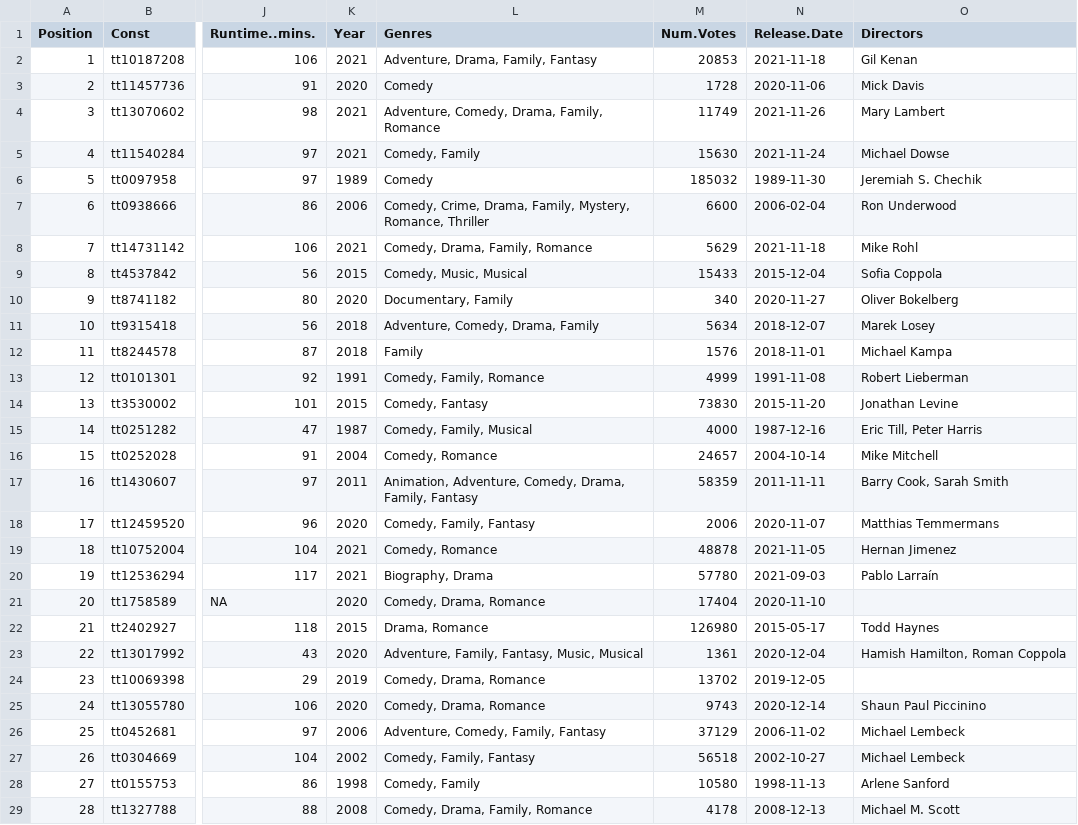
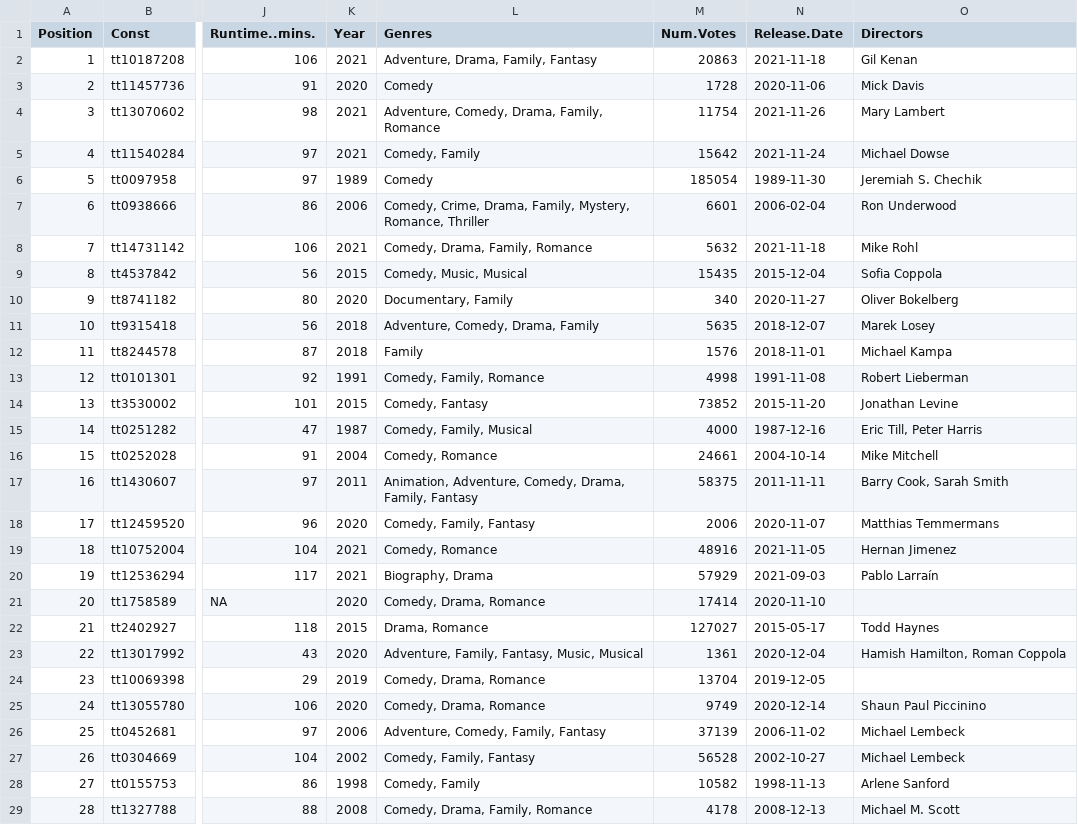
Before and after one commit to jacobmgreer/Media-Consumption, a CSV file: datasets/holidaze.csv, drawn as a sheet; only a part is shown, gaps mark what is left out; the diff covers the shown part only; the diff names each change by its address in the sheet, - before the commit and + after, or states it on an @@ line.

```diff
--- a/datasets/holidaze.csv
+++ b/datasets/holidaze.csv
-M2 (Num.Votes): 20853
+M2 (Num.Votes): 20863
-M4 (Num.Votes): 11749
+M4 (Num.Votes): 11754
-M5 (Num.Votes): 15630
+M5 (Num.Votes): 15642
-M6 (Num.Votes): 185032
+M6 (Num.Votes): 185054
-M7 (Num.Votes): 6600
+M7 (Num.Votes): 6601
-M8 (Num.Votes): 5629
+M8 (Num.Votes): 5632
-M9 (Num.Votes): 15433
+M9 (Num.Votes): 15435
-M11 (Num.Votes): 5634
+M11 (Num.Votes): 5635
-M13 (Num.Votes): 4999
+M13 (Num.Votes): 4998
-M14 (Num.Votes): 73830
+M14 (Num.Votes): 73852
-M16 (Num.Votes): 24657
+M16 (Num.Votes): 24661
-M17 (Num.Votes): 58359
+M17 (Num.Votes): 58375
-M19 (Num.Votes): 48878
+M19 (Num.Votes): 48916
-M20 (Num.Votes): 57780
+M20 (Num.Votes): 57929
-M21 (Num.Votes): 17404
+M21 (Num.Votes): 17414
-M22 (Num.Votes): 126980
+M22 (Num.Votes): 127027
-M24 (Num.Votes): 13702
+M24 (Num.Votes): 13704
-M25 (Num.Votes): 9743
+M25 (Num.Votes): 9749
-M26 (Num.Votes): 37129
+M26 (Num.Votes): 37139
-M27 (Num.Votes): 56518
+M27 (Num.Votes): 56528
-M28 (Num.Votes): 10580
+M28 (Num.Votes): 10582
```
Also changed, not shown: 95 edited cells elsewhere in this file, datasets/AFI-Silver.csv, datasets/Oscars/OscarsAwardSummary.csv, 4 other files.
